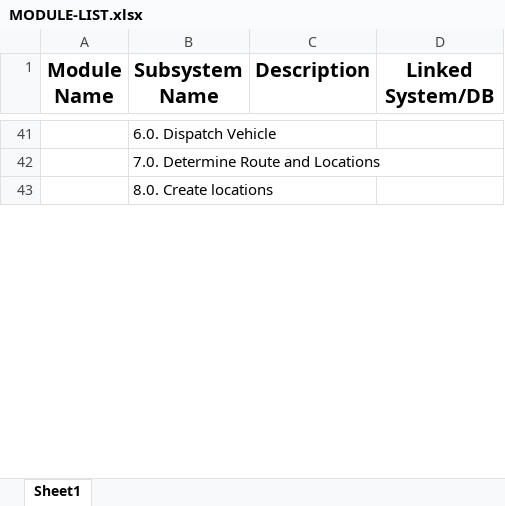
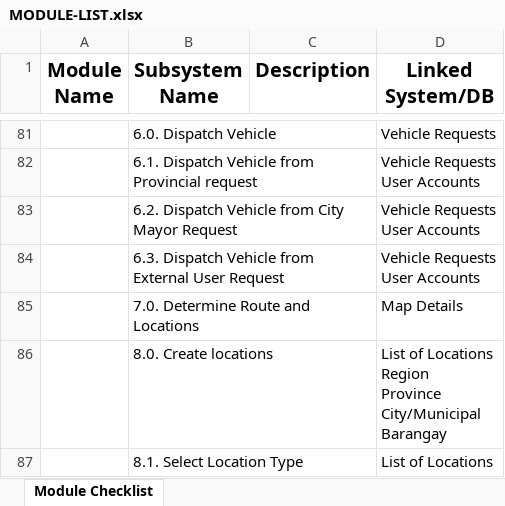
Before and after one commit to mpjimenez0/SOFTDEV-QUALITY, an Excel workbook: DIAGRAMS/MODULE-LIST.xlsx, sheet Module Checklist, drawn as a sheet; only a part is shown, gaps mark what is left out; values as stored, in another font and other column widths than the file's, no borders; addresses are those after the commit; ↵ is a line break in a cell; the diff covers the shown part only; the diff names each change by its address in the sheet, - before the commit and + after, or states it on an @@ line.

```diff
--- a/DIAGRAMS/MODULE-LIST.xlsx (sheet Module Checklist)
+++ b/DIAGRAMS/MODULE-LIST.xlsx (sheet Module Checklist)
-sheet tab: Sheet1
+sheet tab: Module Checklist
-D81 (Linked System/DB): (empty)
+D81 (Linked System/DB): Vehicle Requests
+row 82:  | 6.1. Dispatch Vehicle from Provincial request |  | Vehicle Requests ↵ User Accounts
+row 83:  | 6.2. Dispatch Vehicle from City Mayor Request |  | Vehicle Requests ↵ User Accounts
+row 84:  | 6.3. Dispatch Vehicle from External User Request |  | Vehicle Requests ↵ User Accounts
-D85 (Linked System/DB): (empty)
+D85 (Linked System/DB): Map Details
-D86 (Linked System/DB): (empty)
+D86 (Linked System/DB): List of Locations ↵ Region ↵ Province ↵ City/Municipal ↵ Barangay
+row 87:  | 8.1. Select Location Type |  | List of Locations
```
Also changed, not shown: 50 added rows, 4 removed rows, 23 edited cells and cell formats elsewhere in this sheet, 2 other files.
